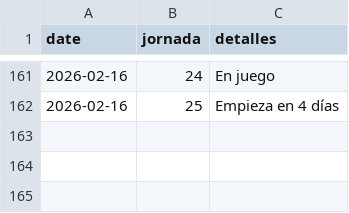
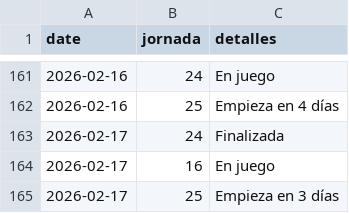
Before and after one commit to javica98/MisterFantasy_analytics, a CSV file: data/processed/jornadas.csv, drawn as a sheet; only a part is shown, gaps mark what is left out.

```diff
--- a/data/processed/jornadas.csv
+++ b/data/processed/jornadas.csv
@@ -162 +162,4 @@ date,jornada,detalles
 2026-02-16,25,Empieza en 4 días
+2026-02-17,24,Finalizada
+2026-02-17,16,En juego
+2026-02-17,25,Empieza en 3 días
```
Also changed, not shown: data/processed/gameweek.csv, data/processed/ganancias.csv, 6 other files.
